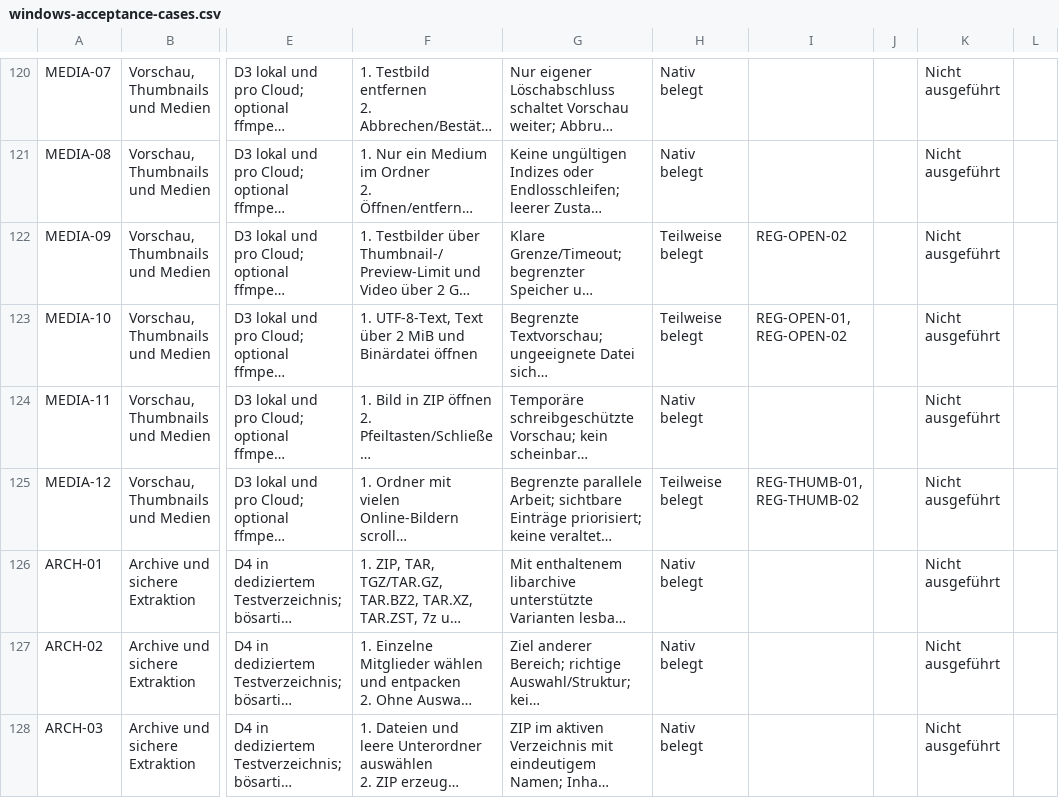
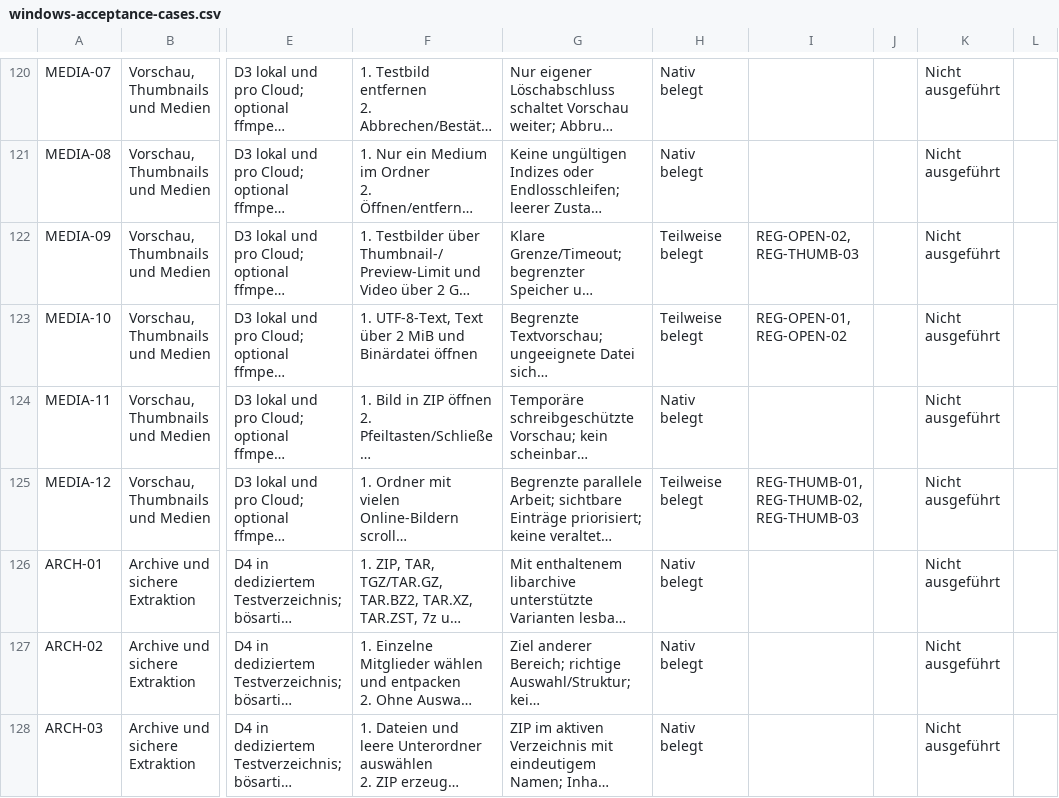
Before and after one commit to Niclas85/OpenCommander, a CSV file: docs/windows-acceptance-cases.csv, drawn as a sheet; only a part is shown, gaps mark what is left out; long unchanged cells end in …; the diff names each change by its address in the sheet, - before the commit and + after, or states it on an @@ line.

Commit message:
Document mounted thumbnail input version and size checks

```diff
--- a/docs/windows-acceptance-cases.csv
+++ b/docs/windows-acceptance-cases.csv
-I122: REG-OPEN-02
+I122: REG-OPEN-02, REG-THUMB-03
-I125: REG-THUMB-01, REG-THUMB-02
+I125: REG-THUMB-01, REG-THUMB-02, REG-THUMB-03
```
Also changed, not shown: 3 other files.
